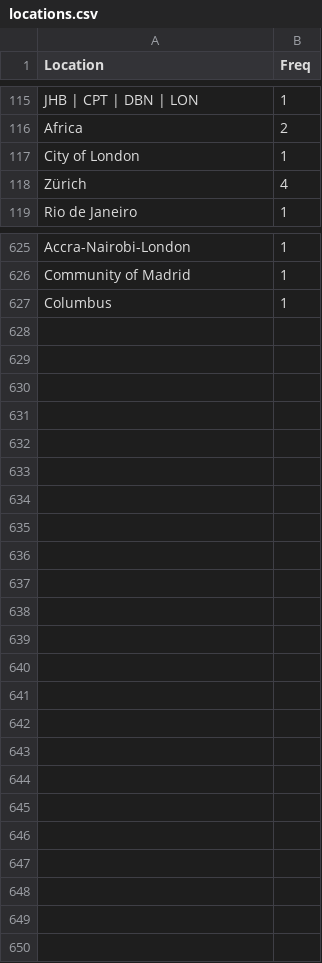
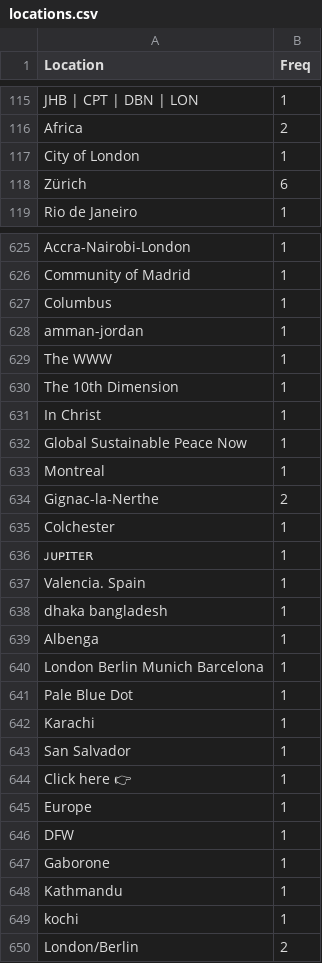
Before and after one commit to aariassanta/twitter-nlp, a CSV file: csv/locations.csv, drawn as a sheet; only a part is shown, gaps mark what is left out; the diff covers the shown part only.

```diff
--- a/csv/locations.csv
+++ b/csv/locations.csv
@@ -117,3 +117,3 @@ Africa,2
 City of London,1
-Zürich,4
+Zürich,6
 Rio de Janeiro,1
@@ -627 +627,24 @@ Community of Madrid,1
 Columbus,1
+amman-jordan,1
+The WWW,1
+The 10th Dimension,1
+In Christ,1
+Global Sustainable Peace Now,1
+Montreal,1
+Gignac-la-Nerthe,2
+Colchester,1
+ᴊᴜᴘɪᴛᴇʀ,1
+Valencia. Spain,1
+dhaka bangladesh,1
+Albenga,1
+London Berlin Munich Barcelona,1
+Pale Blue Dot,1
+Karachi,1
+San Salvador,1
+Click here 👉,1
+Europe,1
+DFW,1
+Gaborone,1
+Kathmandu,1
+kochi,1
+London/Berlin,2
```
Also changed, not shown: 77 edited cells elsewhere in this file, csv/Retweeted_Users.csv, csv/Users.csv, 11 other files.
